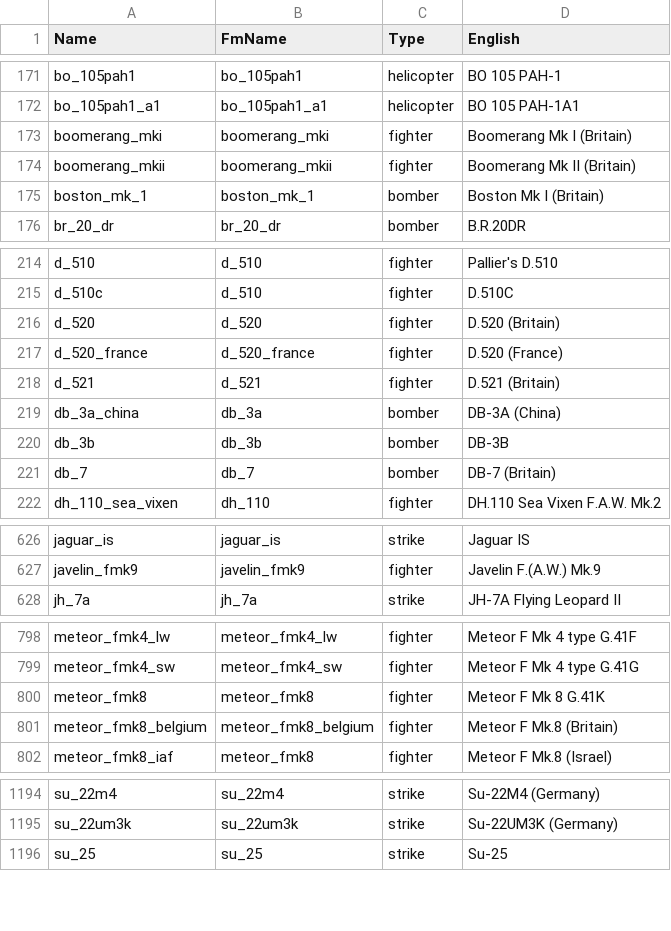
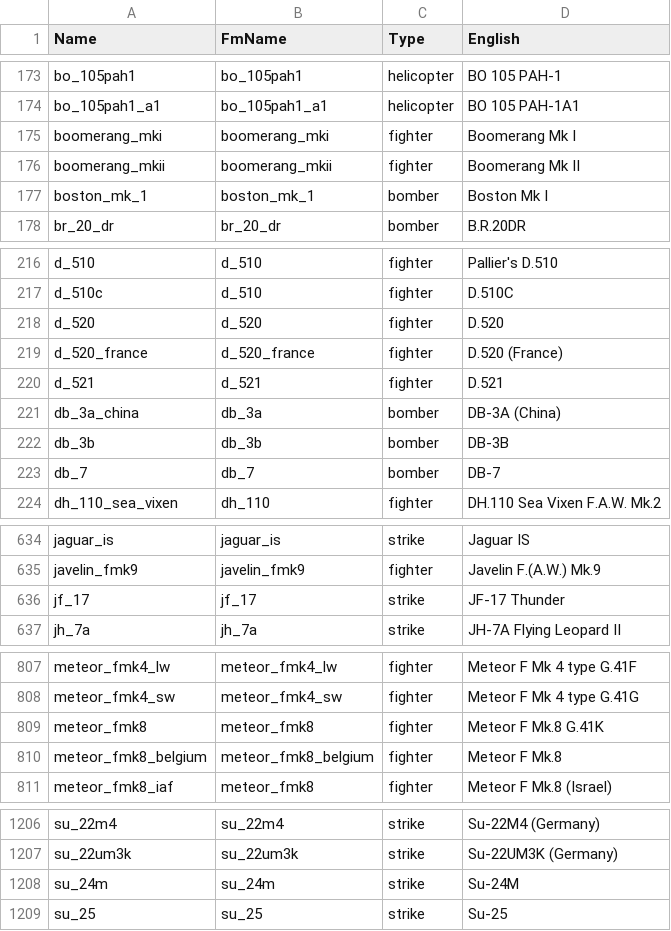
Before and after one commit to Vonarian/WTbgA, a CSV file: assets/fm/fm_names_db.csv, drawn as a sheet; only a part is shown, gaps mark what is left out; the diff covers the shown part only.

```diff
--- a/assets/fm/fm_names_db.csv
+++ b/assets/fm/fm_names_db.csv
@@ -172,5 +174,5 @@ bo_105pah1;bo_105pah1;helicopter;BO 105 PAH-1
 bo_105pah1_a1;bo_105pah1_a1;helicopter;BO 105 PAH-1A1
-boomerang_mki;boomerang_mki;fighter;Boomerang Mk I (Britain)
-boomerang_mkii;boomerang_mkii;fighter;Boomerang Mk II (Britain)
-boston_mk_1;boston_mk_1;bomber;Boston Mk I (Britain)
+boomerang_mki;boomerang_mki;fighter;Boomerang Mk I
+boomerang_mkii;boomerang_mkii;fighter;Boomerang Mk II
+boston_mk_1;boston_mk_1;bomber;Boston Mk I
 br_20_dr;br_20_dr;bomber;B.R.20DR
@@ -215,8 +217,8 @@ d_510;d_510;fighter;Pallier's D.510
 d_510c;d_510;fighter;D.510C
-d_520;d_520;fighter;D.520 (Britain)
+d_520;d_520;fighter;D.520
 d_520_france;d_520_france;fighter;D.520 (France)
-d_521;d_521;fighter;D.521 (Britain)
+d_521;d_521;fighter;D.521
 db_3a_china;db_3a;bomber;DB-3A (China)
 db_3b;db_3b;bomber;DB-3B
-db_7;db_7;bomber;DB-7 (Britain)
+db_7;db_7;bomber;DB-7
 dh_110_sea_vixen;dh_110;fighter;DH.110 Sea Vixen F.A.W. Mk.2
@@ -627,2 +635,3 @@ jaguar_is;jaguar_is;strike;Jaguar IS
 javelin_fmk9;javelin_fmk9;fighter;Javelin F.(A.W.) Mk.9
+jf_17;jf_17;strike;JF-17 Thunder
 jh_7a;jh_7a;strike;JH-7A Flying Leopard II
@@ -799,4 +808,4 @@ meteor_fmk4_lw;meteor_fmk4_lw;fighter;Meteor F Mk 4 type G.41F
 meteor_fmk4_sw;meteor_fmk4_sw;fighter;Meteor F Mk 4 type G.41G
-meteor_fmk8;meteor_fmk8;fighter;Meteor F Mk 8 G.41K
-meteor_fmk8_belgium;meteor_fmk8_belgium;fighter;Meteor F Mk.8 (Britain)
+meteor_fmk8;meteor_fmk8;fighter;Meteor F Mk.8 G.41K
+meteor_fmk8_belgium;meteor_fmk8_belgium;fighter;Meteor F Mk.8
 meteor_fmk8_iaf;meteor_fmk8;fighter;Meteor F Mk.8 (Israel)
@@ -1195,2 +1207,3 @@ su_22m4;su_22m4;strike;Su-22M4 (Germany)
 su_22um3k;su_22um3k;strike;Su-22UM3K (Germany)
+su_24m;su_24m;strike;Su-24M
 su_25;su_25;strike;Su-25
```
Also changed, not shown: 12 added rows and 39 edited cells elsewhere in this file, assets/fm/fm_data_db.csv, 16 other files.
